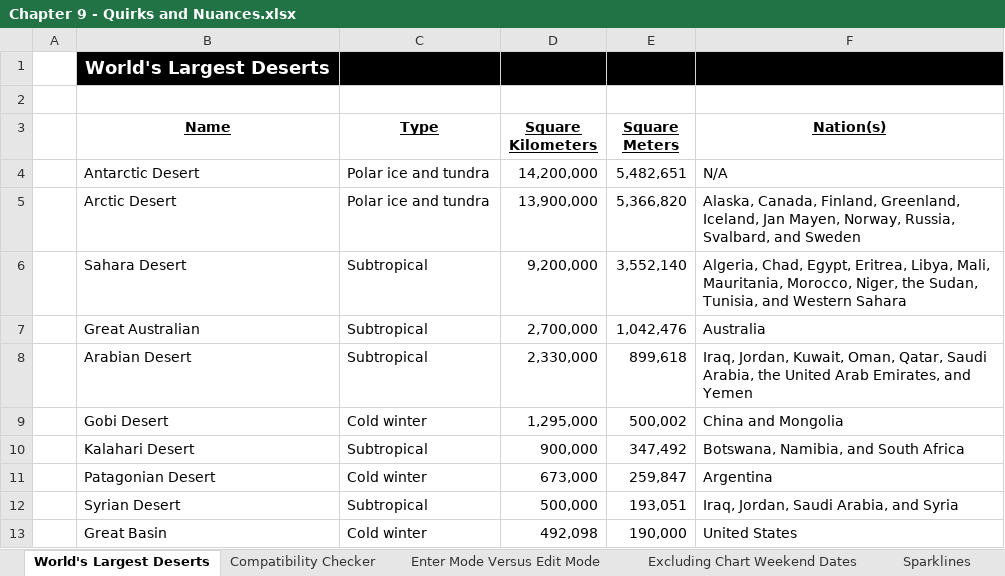
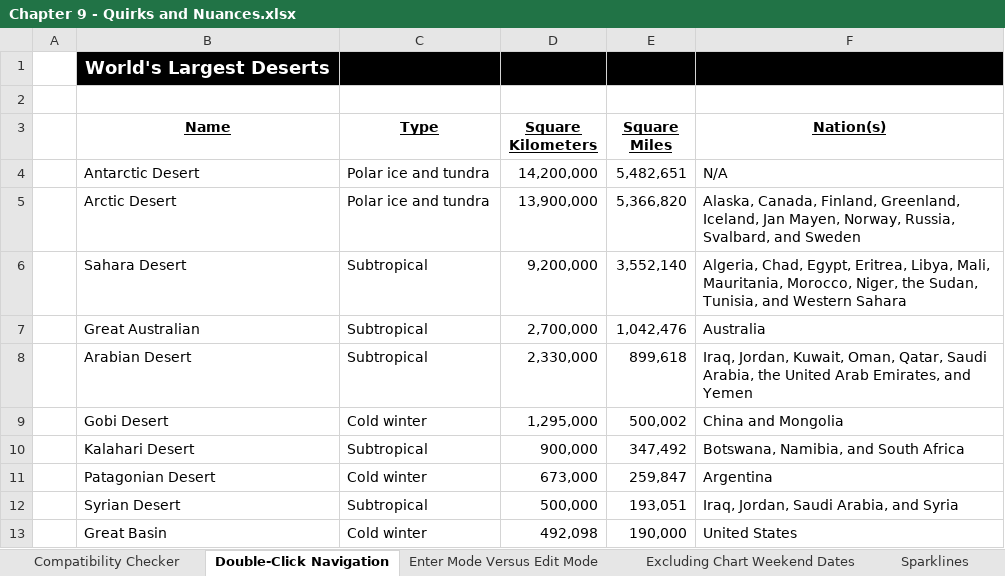
Before and after one commit to PacktPublishing/Exploring-Microsoft-Excels-Hidden-Treasures, an Excel workbook: Chapter09/Chapter 9 - Quirks and Nuances.xlsx, sheet Double-Click Navigation, drawn as a sheet; values as stored, in another font and other column widths than the file's, no borders; the diff names each change by its address in the sheet, - before the commit and + after, or states it on an @@ line.

```diff
--- a/Chapter09/Chapter 9 - Quirks and Nuances.xlsx (sheet Double-Click Navigation)
+++ b/Chapter09/Chapter 9 - Quirks and Nuances.xlsx (sheet Double-Click Navigation)
-sheet tab: World's Largest Deserts
+sheet tab: Double-Click Navigation
@@ sheet tab order changed: Compatibility Checker | Double-Click Navigation | Enter Mode Versus Edit Mode | Excluding Chart Weekend Dates | Sparklines @@
-E3: Square Meters
+E3: Square Miles
```
Also changed, not shown: sheet Enter Mode Versus Edit Mode, sheet Circular References, charts or pictures, 2 other files.
